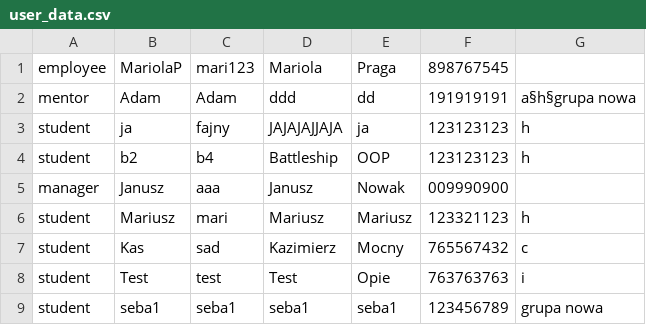
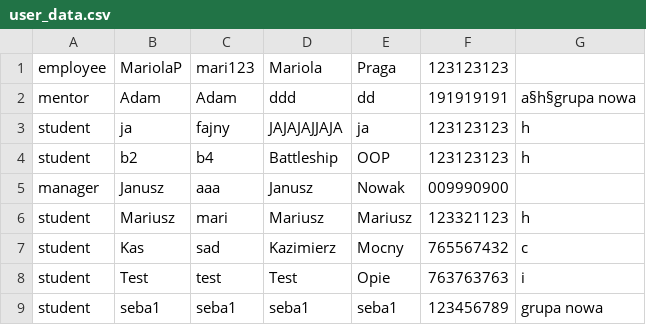
Before and after one commit to sebastianslupinski/CCMS_Python, a CSV file: user_data.csv, drawn as a sheet.

```diff
--- a/user_data.csv
+++ b/user_data.csv
@@ -1,2 +1,2 @@
-employee|MariolaP|mari123|Mariola|Praga|898767545
+employee|MariolaP|mari123|Mariola|Praga|123123123
 mentor|Adam|Adam|ddd|dd|191919191|a§h§grupa nowa
```
Also changed, not shown: 4 other files.
